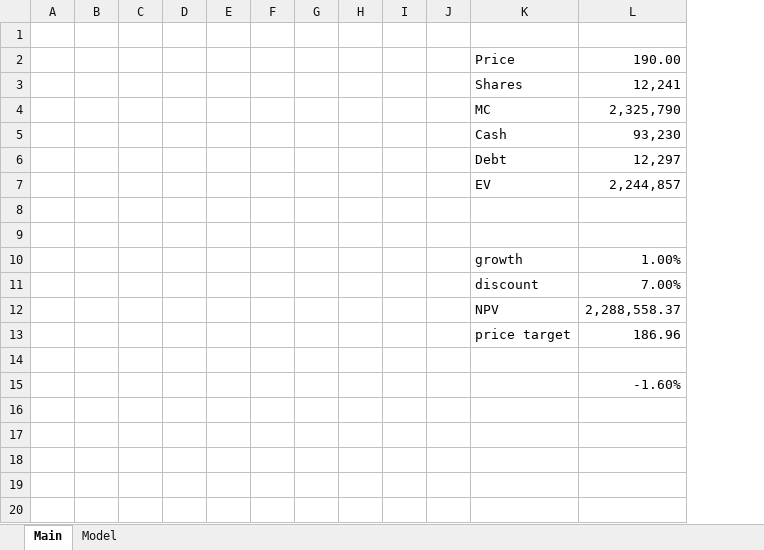
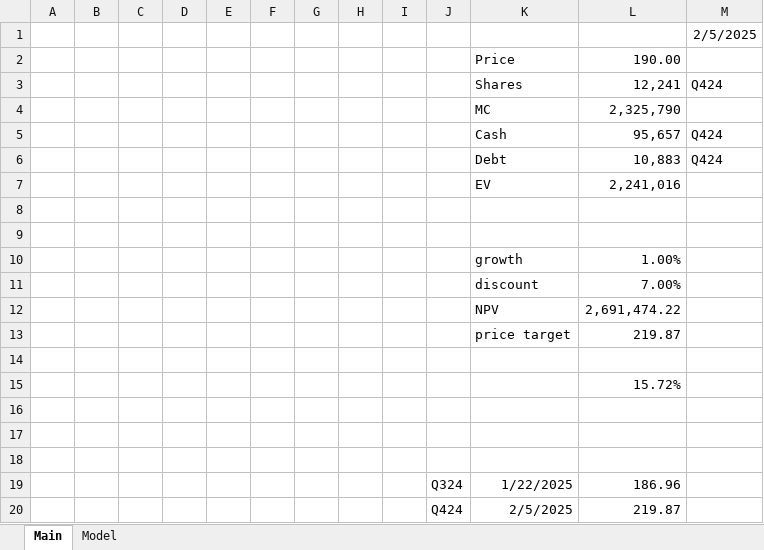
Before and after one commit to pussurmanov/financial_models, an Excel workbook: GOOG.xlsx, sheet Main, drawn as a sheet; values as stored, in another font and other column widths than the file's, no borders; removed rows and columns are numbered as before the commit, all else as after; the diff names each change by its address in the sheet, - before the commit and + after, or states it on an @@ line.

```diff
--- a/GOOG.xlsx (sheet Main)
+++ b/GOOG.xlsx (sheet Main)
-column J, empty
+column J, empty
+column M, rows 1-6: 2/5/2025 |  | Q424 |  | Q424 | Q424
-L5: 93,230
+L5: 95,657
-L6: 12,297
+L6: 10,883
-L7: 2,244,857
+L7: 2,241,016
-L12: 2,288,558.37
+L12: 2,691,474.22
-L13: 186.96
+L13: 219.87
-L15: -1.60%
+L15: 15.72%
+row 16: (empty)
+row 17: (empty)
+row 18: (empty)
+row 19:  |  |  |  |  |  |  |  |  | Q324 | 1/22/2025 | 186.96
+row 20:  |  |  |  |  |  |  |  |  | Q424 | 2/5/2025 | 219.87
```
Also changed, not shown: sheet Model, AMD.xlsx.
